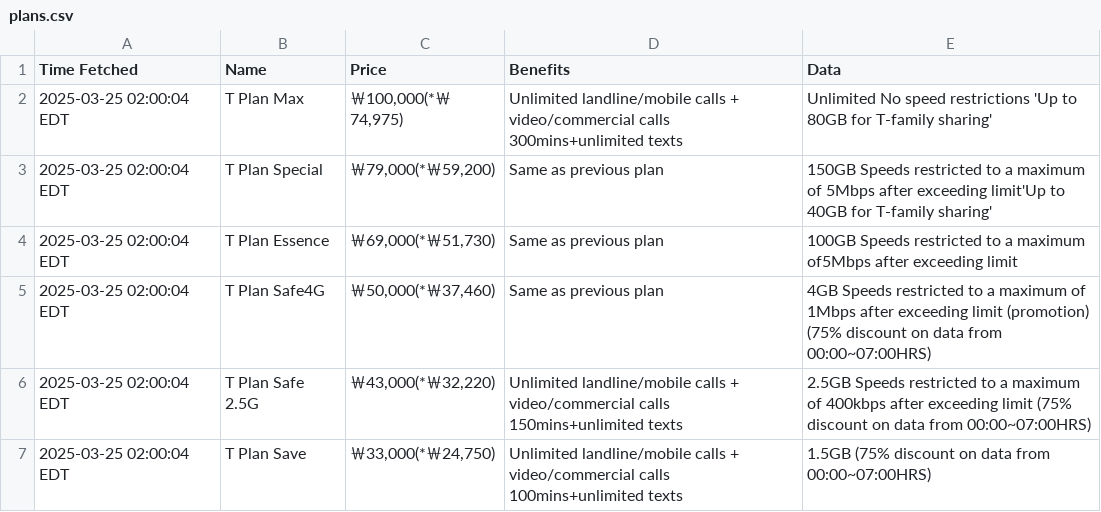
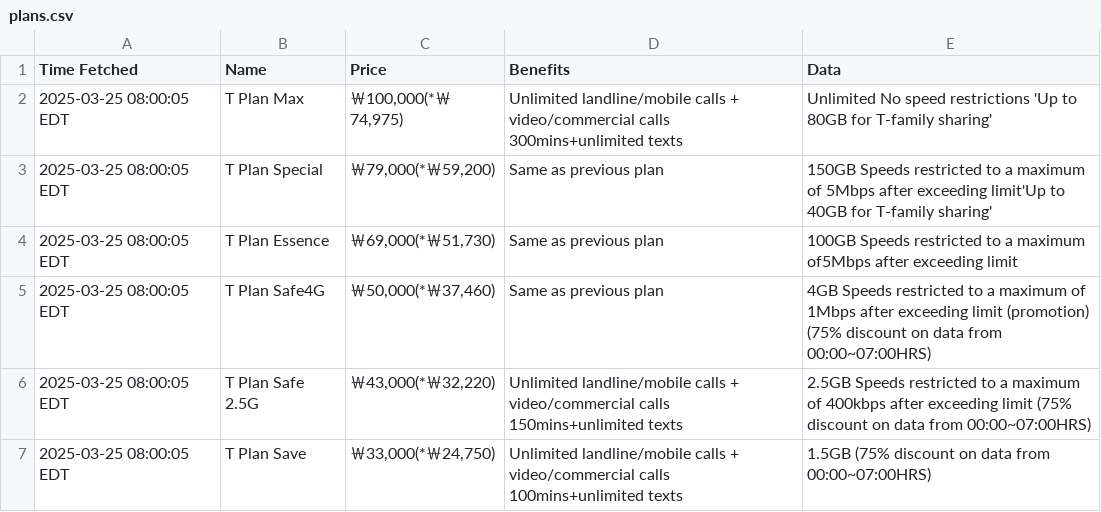
Before and after one commit to surajcdry/SKTelecom, a CSV file: plans.csv, drawn as a sheet.

Commit message:
Update SK Telecom plans Tue Mar 25 12:00:05 UTC 2025

```diff
--- a/plans.csv
+++ b/plans.csv
@@ -1,7 +1,7 @@
 Time Fetched,Name,Price,Benefits,Data
-2025-03-25 02:00:04 EDT,T Plan Max,"￦100,000(*￦74,975)",Unlimited landline/mobile calls + video/commercial calls 300mins+unlimited texts,Unlimited No speed restrictions 'Up to 80GB for T-family sharing'
-2025-03-25 02:00:04 EDT,T Plan Special,"￦79,000(*￦59,200)",Same as previous plan,150GB Speeds restricted to a maximum of 5Mbps after exceeding limit'Up to 40GB for T-family sharing'
-2025-03-25 02:00:04 EDT,T Plan Essence,"￦69,000(*￦51,730)",Same as previous plan,100GB Speeds restricted to a maximum of5Mbps after exceeding limit
-2025-03-25 02:00:04 EDT,T Plan Safe4G,"￦50,000(*￦37,460)",Same as previous plan,4GB Speeds restricted to a maximum of 1Mbps after exceeding limit (promotion)  (75% discount on data from 00:00~07:00HRS)
-2025-03-25 02:00:04 EDT,T Plan Safe 2.5G,"￦43,000(*￦32,220)",Unlimited  landline/mobile calls + video/commercial calls 150mins+unlimited texts,2.5GB Speeds restricted to a maximum of 400kbps after exceeding limit  (75% discount on data from 00:00~07:00HRS)
-2025-03-25 02:00:04 EDT,T Plan Save,"￦33,000(*￦24,750)",Unlimited landline/mobile calls + video/commercial calls 100mins+unlimited texts,1.5GB (75% discount on data from 00:00~07:00HRS)
+2025-03-25 08:00:05 EDT,T Plan Max,"￦100,000(*￦74,975)",Unlimited landline/mobile calls + video/commercial calls 300mins+unlimited texts,Unlimited No speed restrictions 'Up to 80GB for T-family sharing'
+2025-03-25 08:00:05 EDT,T Plan Special,"￦79,000(*￦59,200)",Same as previous plan,150GB Speeds restricted to a maximum of 5Mbps after exceeding limit'Up to 40GB for T-family sharing'
+2025-03-25 08:00:05 EDT,T Plan Essence,"￦69,000(*￦51,730)",Same as previous plan,100GB Speeds restricted to a maximum of5Mbps after exceeding limit
+2025-03-25 08:00:05 EDT,T Plan Safe4G,"￦50,000(*￦37,460)",Same as previous plan,4GB Speeds restricted to a maximum of 1Mbps after exceeding limit (promotion)  (75% discount on data from 00:00~07:00HRS)
+2025-03-25 08:00:05 EDT,T Plan Safe 2.5G,"￦43,000(*￦32,220)",Unlimited  landline/mobile calls + video/commercial calls 150mins+unlimited texts,2.5GB Speeds restricted to a maximum of 400kbps after exceeding limit  (75% discount on data from 00:00~07:00HRS)
+2025-03-25 08:00:05 EDT,T Plan Save,"￦33,000(*￦24,750)",Unlimited landline/mobile calls + video/commercial calls 100mins+unlimited texts,1.5GB (75% discount on data from 00:00~07:00HRS)
```
Also changed, not shown: 1 other file.
